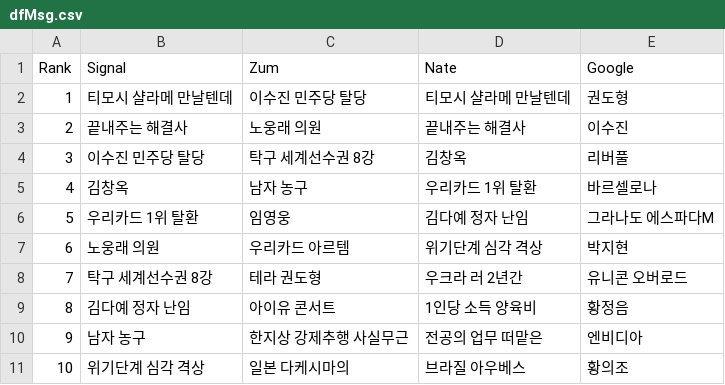
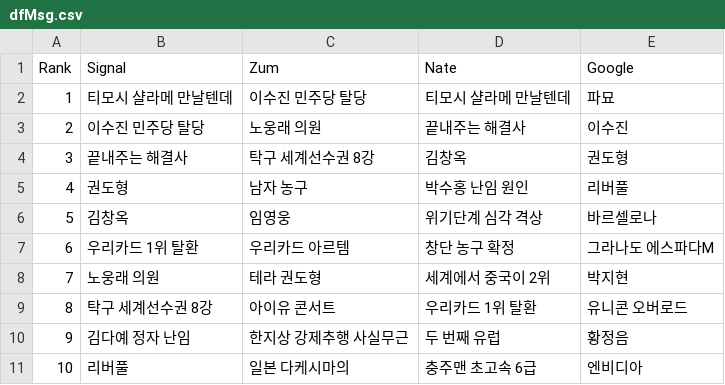
Before and after one commit to TrackerIssues/0301_TeleCollectData, a CSV file: dfMsg.csv, drawn as a sheet; removed rows and columns are numbered as before the commit, all else as after; the diff names each change by its address in the sheet, - before the commit and + after, or states it on an @@ line.

```diff
--- a/dfMsg.csv
+++ b/dfMsg.csv
-E2 (Google): 권도형
+E2 (Google): 파묘
-B3 (Signal): 끝내주는 해결사
+B3 (Signal): 이수진 민주당 탈당
-B4 (Signal): 이수진 민주당 탈당
+B4 (Signal): 끝내주는 해결사
-E4 (Google): 리버풀
+E4 (Google): 권도형
+row 5: 4 | 권도형 | 남자 농구 | 박수홍 난임 원인 | 리버풀
@@ column A (Rank) renumbered between rows 6 and 10 @@
-C6 (Zum): 남자 농구
+C6 (Zum): 임영웅
-D6 (Nate): 우리카드 1위 탈환
+D6 (Nate): 위기단계 심각 격상
-C7 (Zum): 임영웅
+C7 (Zum): 우리카드 아르템
-D7 (Nate): 김다예 정자 난임
+D7 (Nate): 창단 농구 확정
-C8 (Zum): 우리카드 아르템
+C8 (Zum): 테라 권도형
-D8 (Nate): 위기단계 심각 격상
+D8 (Nate): 세계에서 중국이 2위
-C9 (Zum): 테라 권도형
+C9 (Zum): 아이유 콘서트
-D9 (Nate): 우크라 러 2년간
+D9 (Nate): 우리카드 1위 탈환
-C10 (Zum): 아이유 콘서트
+C10 (Zum): 한지상 강제추행 사실무근
-D10 (Nate): 1인당 소득 양육비
+D10 (Nate): 두 번째 유럽
-row 10: 9 | 남자 농구 | 한지상 강제추행 사실무근 | 전공의 업무 떠맡은 | 엔비디아
-row 11: 10 | 위기단계 심각 격상 | 일본 다케시마의 | 브라질 아우베스 | 황의조
+row 11: 10 | 리버풀 | 일본 다케시마의 | 충주맨 초고속 6급 | 엔비디아
```
Also changed, not shown: dfKeyWord.csv.
